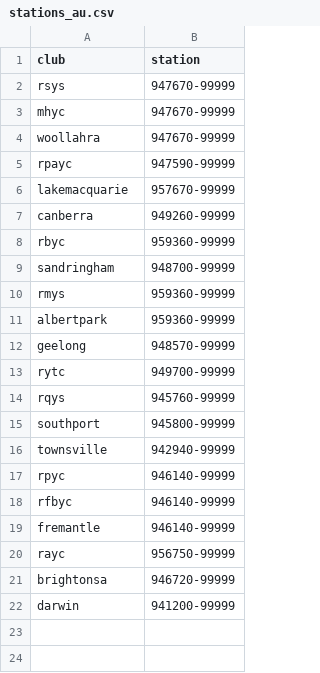
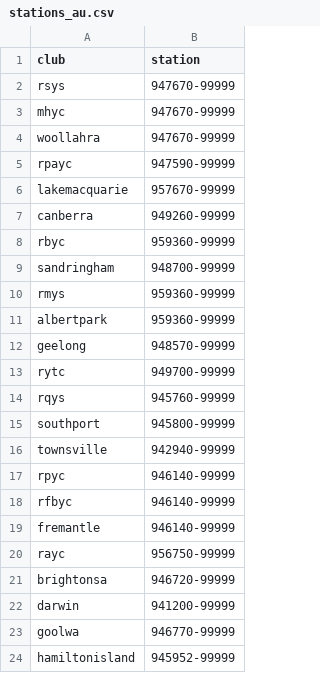
Before and after one commit to wafflestompoz/bluepuff-app, a CSV file: backtest/stations_au.csv, drawn as a sheet; the diff names each change by its address in the sheet, - before the commit and + after, or states it on an @@ line.

```diff
--- a/backtest/stations_au.csv
+++ b/backtest/stations_au.csv
+row 23: goolwa | 946770-99999
+row 24: hamiltonisland | 945952-99999
```
Also changed, not shown: backtest/clubs_au.csv, backtest/stations_au_water.csv, 3 other files.
